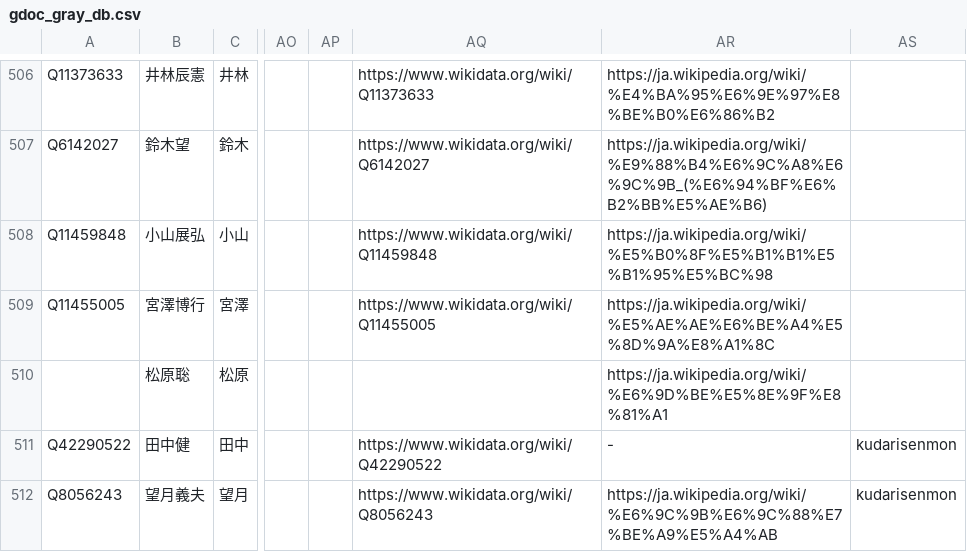
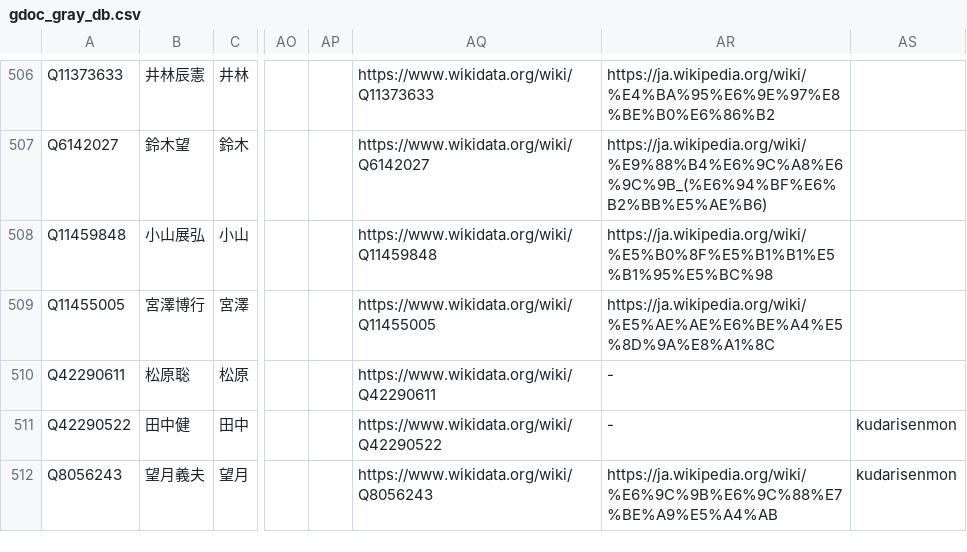
Before and after one commit to hkwi/shuin48pre, a CSV file: docs/gdoc_gray_db.csv, drawn as a sheet; only a part is shown, gaps mark what is left out; the diff names each change by its address in the sheet, - before the commit and + after, or states it on an @@ line.

Commit message:
sync

```diff
--- a/docs/gdoc_gray_db.csv
+++ b/docs/gdoc_gray_db.csv
-A510: (empty)
+A510: Q42290611
-AQ510: (empty)
+AQ510: https://www.wikidata.org/wiki/Q42290611
-AR510: https://ja.wikipedia.org/wiki/%E6%9D%BE%E5%8E%9F%E8%81%A1
+AR510: -
```
